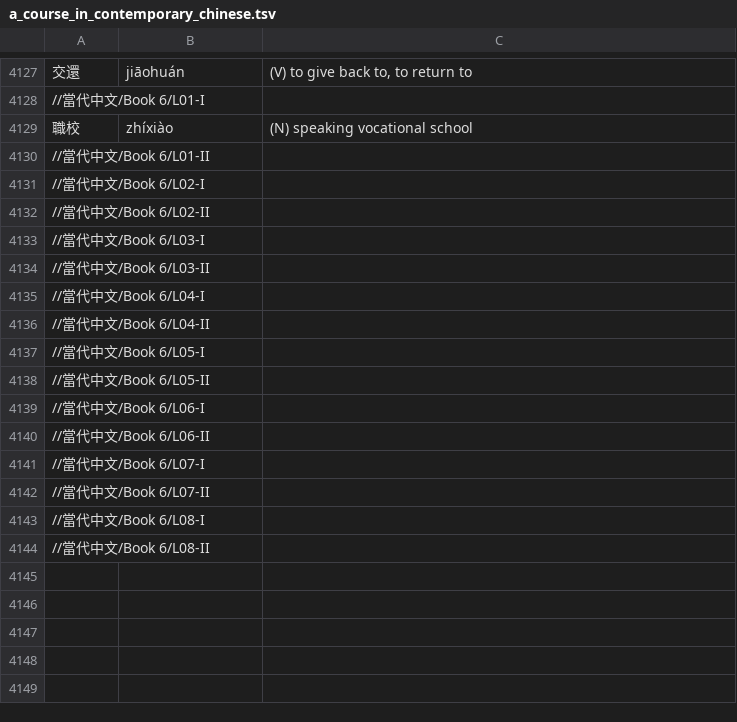
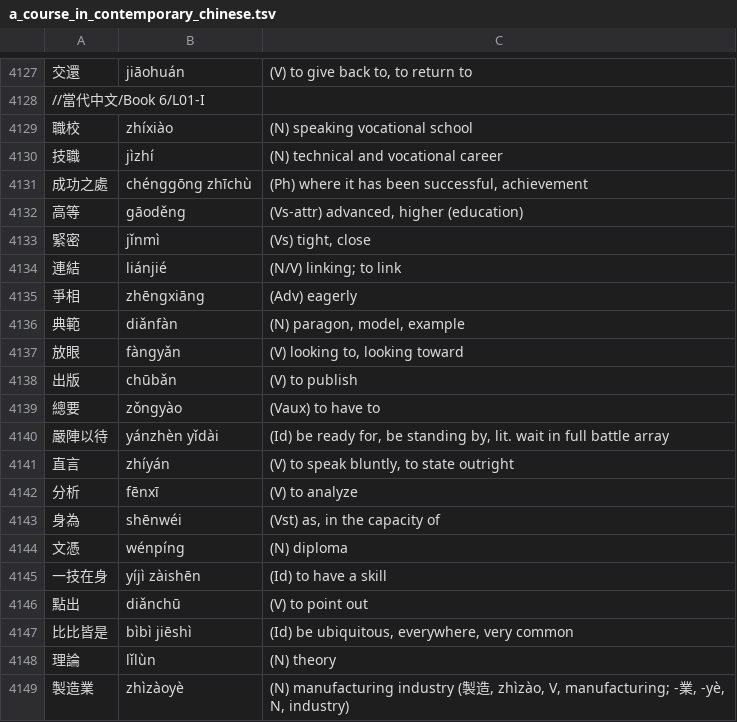
Before and after one commit to kevinlang/ccc-flashcards, a TSV file: a_course_in_contemporary_chinese.tsv, drawn as a sheet; only a part is shown, gaps mark what is left out; the shorter side is filled out with more unchanged rows; the diff covers the shown part only; the diff names each change by its address in the sheet, - before the commit and + after, or states it on an @@ line.

```diff
--- a/a_course_in_contemporary_chinese.tsv
+++ b/a_course_in_contemporary_chinese.tsv
+row 4130: 技職 | jìzhí | (N) technical and vocational career
+row 4131: 成功之處 | chénggōng zhīchù | (Ph) where it has been successful, achievement
+row 4132: 高等 | gāoděng | (Vs-attr) advanced, higher (education)
+row 4133: 緊密 | jǐnmì | (Vs) tight, close
+row 4134: 連結 | liánjié | (N/V) linking; to link
+row 4135: 爭相 | zhēngxiāng | (Adv) eagerly
+row 4136: 典範 | diǎnfàn | (N) paragon, model, example
+row 4137: 放眼 | fàngyǎn | (V) looking to, looking toward
+row 4138: 出版 | chūbǎn | (V) to publish
+row 4139: 總要 | zǒngyào | (Vaux) to have to
+row 4140: 嚴陣以待 | yánzhèn yǐdài | (Id) be ready for, be standing by, lit. wait in full battle array
+row 4141: 直言 | zhíyán | (V) to speak bluntly, to state outright
+row 4142: 分析 | fēnxī | (V) to analyze
+row 4143: 身為 | shēnwéi | (Vst) as, in the capacity of
+row 4144: 文憑 | wénpíng | (N) diploma
+row 4145: 一技在身 | yíjì zàishēn | (Id) to have a skill
+row 4146: 點出 | diǎnchū | (V) to point out
+row 4147: 比比皆是 | bìbì jiēshì | (Id) be ubiquitous, everywhere, very common
+row 4148: 理論 | lǐlùn | (N) theory
+row 4149: 製造業 | zhìzàoyè | (N) manufacturing industry (製造, zhìzào, V, manufacturing; -業, -yè, N, industry)
```
Also changed, not shown: 15 added rows elsewhere in this file, 1 other file.
